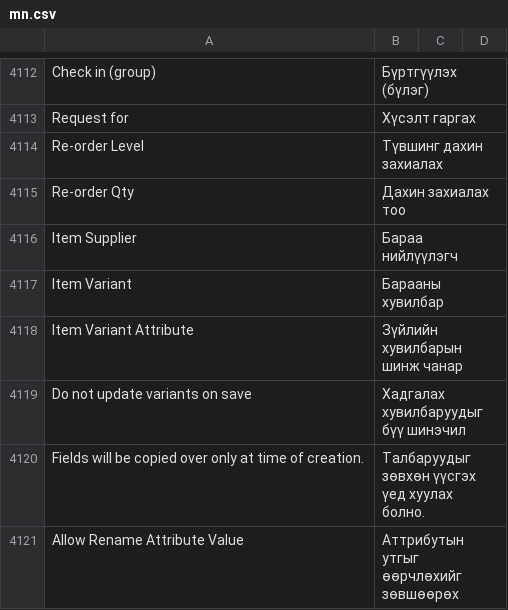
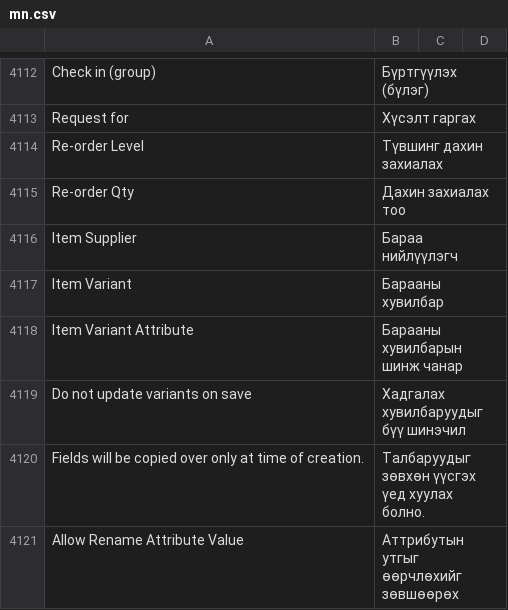
Before and after one commit to luvsannyam1/erpnext-translation-mn, a CSV file: mn.csv, drawn as a sheet; only a part is shown, gaps mark what is left out; the diff covers the shown part only.

```diff
--- a/mn.csv
+++ b/mn.csv
@@ -12323,3 +12323,3 @@ Item Supplier,Бараа нийлүүлэгч,
 Item Variant,Барааны хувилбар,
-Item Variant Attribute,Зүйлийн хувилбарын шинж чанар,
+Item Variant Attribute,Барааны хувилбарын шинж чанар,
 Do not update variants on save,Хадгалах хувилбаруудыг бүү шинэчил,
```
Also changed, not shown: 17 added rows and 69 edited cells elsewhere in this file.
